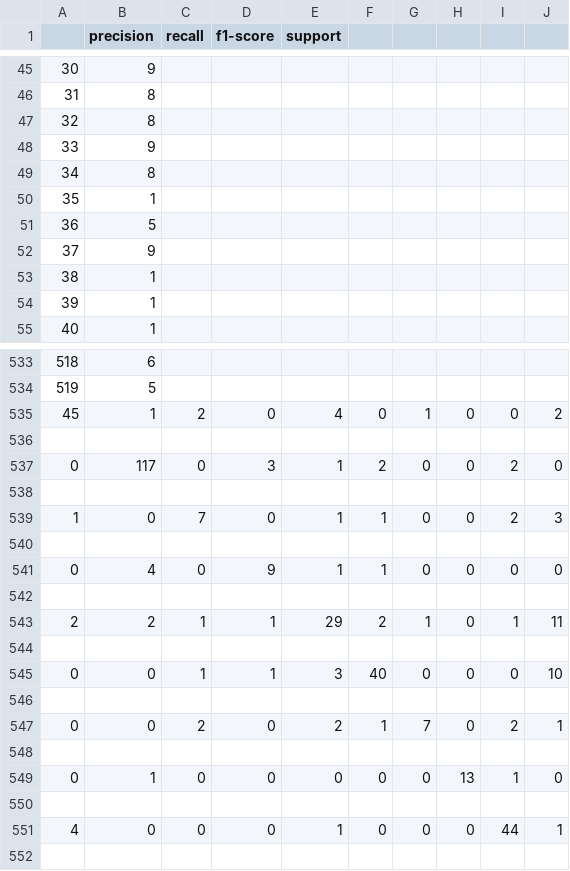
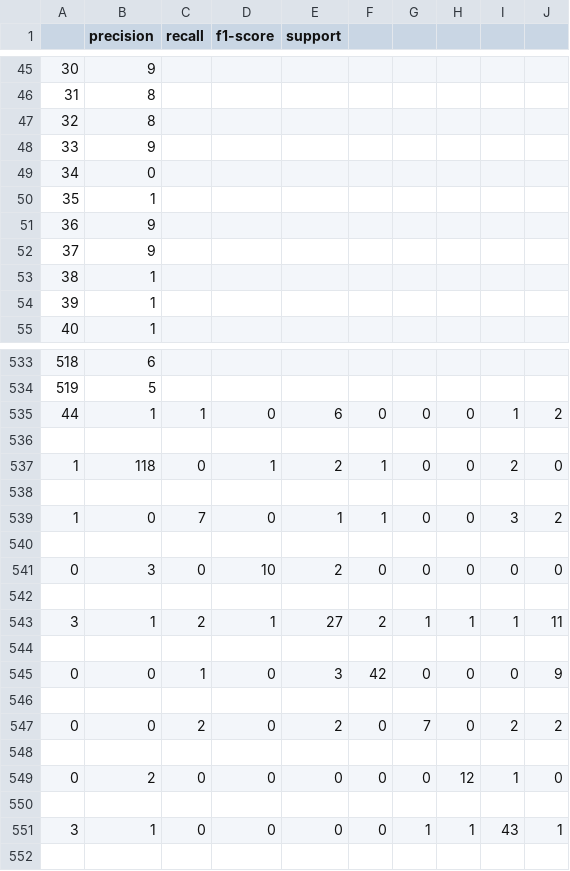
Before and after one commit to BryceHamilton/ML_Workbench, a CSV file: Assignment 1/output/Base-DT-DS2.csv, drawn as a sheet; only a part is shown, gaps mark what is left out; removed rows and columns are numbered as before the commit, all else as after; the diff covers the shown part only; the diff names each change by its address in the sheet, - before the commit and + after, or states it on an @@ line.

```diff
--- a/Assignment 1/output/Base-DT-DS2.csv
+++ b/Assignment 1/output/Base-DT-DS2.csv
-B49 (precision): 8
+B49 (precision): 0
-B51 (precision): 5
+B51 (precision): 9
-A535: 45
+A535: 44
-C535 (recall): 2
+C535 (recall): 1
-E535 (support): 4
+E535 (support): 6
-G535: 1
+G535: 0
-I535: 0
+I535: 1
-A537: 0
+A537: 1
-B537 (precision): 117
+B537 (precision): 118
-D537 (f1-score): 3
+D537 (f1-score): 1
-E537 (support): 1
+E537 (support): 2
-F537: 2
+F537: 1
-I539: 2
+I539: 3
-J539: 3
+J539: 2
-B541 (precision): 4
+B541 (precision): 3
-D541 (f1-score): 9
+D541 (f1-score): 10
-E541 (support): 1
+E541 (support): 2
-F541: 1
+F541: 0
-A543: 2
+A543: 3
-B543 (precision): 2
+B543 (precision): 1
-C543 (recall): 1
+C543 (recall): 2
-E543 (support): 29
+E543 (support): 27
-H543: 0
+H543: 1
-D545 (f1-score): 1
+D545 (f1-score): 0
-F545: 40
+F545: 42
-J545: 10
+J545: 9
-F547: 1
+F547: 0
-J547: 1
+J547: 2
-B549 (precision): 1
+B549 (precision): 2
-H549: 13
+H549: 12
-row 551: 4 | 0 | 0 | 0 | 1 | 0 | 0 | 0 | 44 | 1
+row 551: 3 | 1 | 0 | 0 | 0 | 0 | 1 | 1 | 43 | 1
```
Also changed, not shown: 100 edited cells elsewhere in this file, Assignment 1/output/Base-DT-DS1.csv, Assignment 1/output/Base-MLP-DS1.csv, 6 other files.
